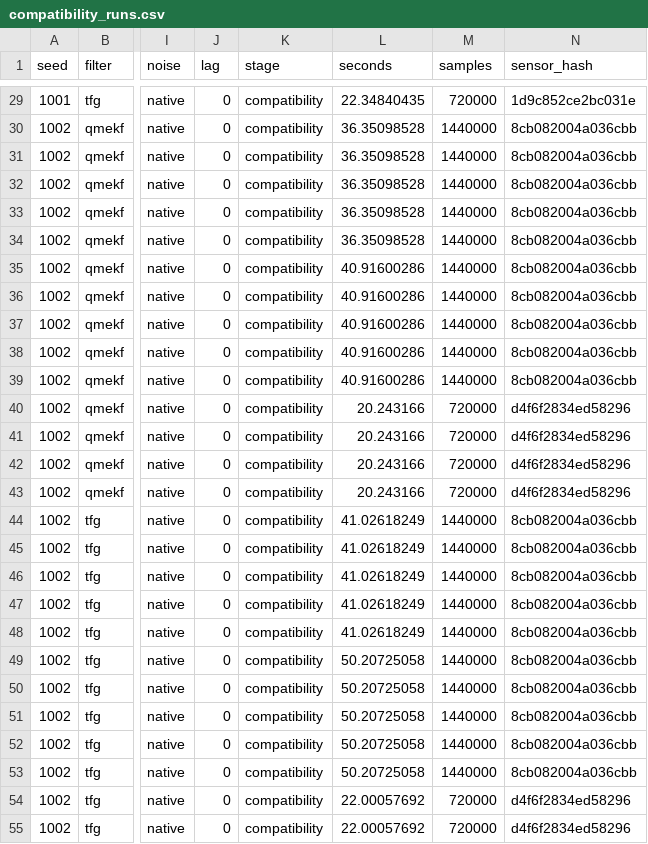
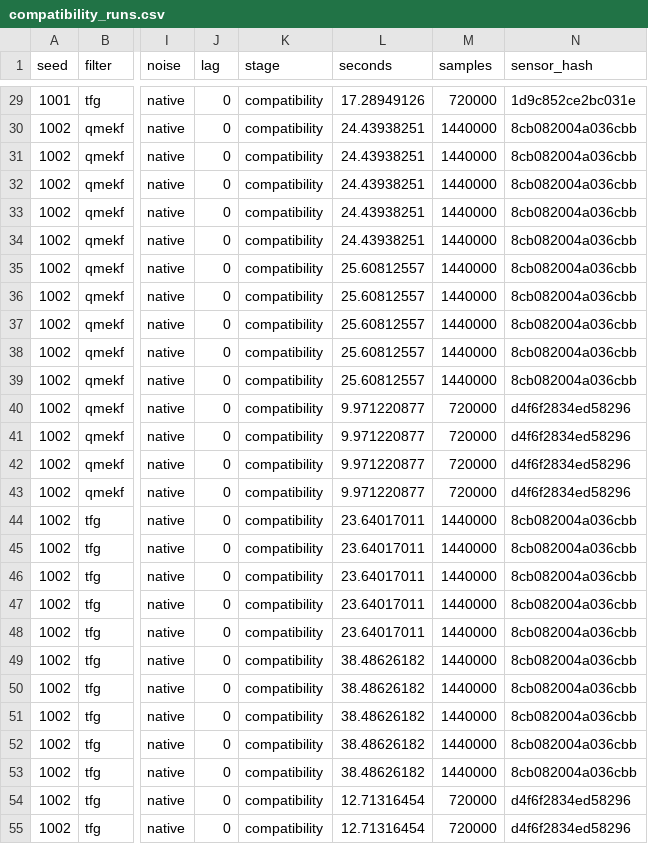
Before and after one commit to bareboat-necessities/ocean-imu, a CSV file: reports/results/live_bias_consistency/compatibility_runs.csv, drawn as a sheet; only a part is shown, gaps mark what is left out; the diff covers the shown part only; the diff names each change by its address in the sheet, - before the commit and + after, or states it on an @@ line.

```diff
--- a/reports/results/live_bias_consistency/compatibility_runs.csv
+++ b/reports/results/live_bias_consistency/compatibility_runs.csv
-L29 (seconds): 22.34840435
+L29 (seconds): 17.28949126
-L30:L34 (seconds): 36.35098528
+L30:L34 (seconds): 24.43938251
-L35:L39 (seconds): 40.91600286
+L35:L39 (seconds): 25.60812557
-L40:L43 (seconds): 20.243166
+L40:L43 (seconds): 9.971220877
-L44:L48 (seconds): 41.02618249
+L44:L48 (seconds): 23.64017011
-L49:L53 (seconds): 50.20725058
+L49:L53 (seconds): 38.48626182
-L54:L55 (seconds): 22.00057692
+L54:L55 (seconds): 12.71316454
```
Also changed, not shown: 141 edited cells elsewhere in this file, 40 other files.
